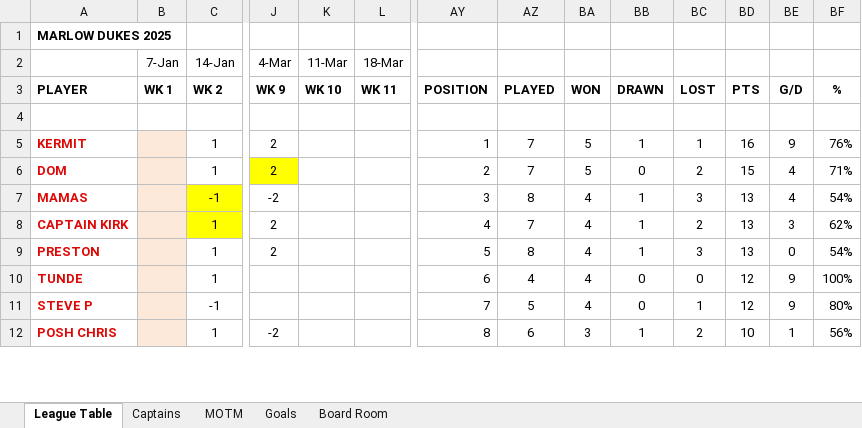
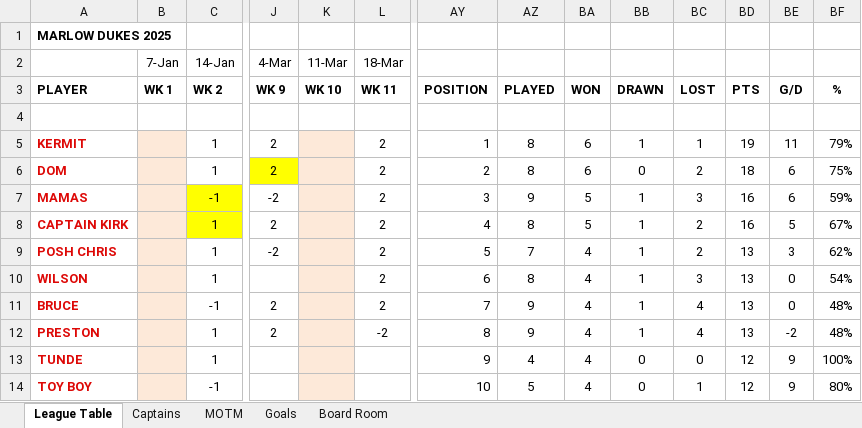
Before and after one commit to stateside2/marlow-dukes, an Excel workbook: data/latest_data.xlsx, sheet League Table, drawn as a sheet; only a part is shown, gaps mark what is left out; values as stored, in another font and other column widths than the file's, no borders; charts and pictures not drawn; removed rows and columns are numbered as before the commit, all else as after; rows hold the shown columns only; the diff covers the shown part only; the diff names each change by its address in the sheet, - before the commit and + after, or states it on an @@ line.

```diff
--- a/data/latest_data.xlsx (sheet League Table)
+++ b/data/latest_data.xlsx (sheet League Table)
-K5:K8 fill: none
+K5:K8 fill: #FDE9D9
-L5:L8 (18-Mar): (empty)
+L5:L8 (18-Mar): 2
-AZ5:AZ6: 7
+AZ5:AZ6: 8
-BA5:BA6: 5
+BA5:BA6: 6
-BD5: 16
+BD5: 19
-BE5: 9
+BE5: 11
-BF5: 76%
+BF5: 79%
-BD6: 15
+BD6: 18
-BE6:BE7: 4
+BE6:BE7: 6
-BF6: 71%
+BF6: 75%
-AZ7: 8
+AZ7: 9
-BA7:BA8: 4
+BA7:BA8: 5
-BD7:BD8: 13
+BD7:BD8: 16
-BF7: 54%
+BF7: 59%
-AZ8: 7
+AZ8: 8
-BE8: 3
+BE8: 5
-BF8: 62%
+BF8: 67%
+row 9: POSH CHRIS |  | 1 | -2 |  | 2 | 5 | 7 | 4 | 1 | 2 | 13 | 3 | 62%
+row 10: WILSON |  | 1 |  |  | 2 | 6 | 8 | 4 | 1 | 3 | 13 | 0 | 54%
+row 11: BRUCE |  | -1 | 2 |  | 2 | 7 | 9 | 4 | 1 | 4 | 13 | 0 | 48%
-K12:K14 fill: none
+K12:K14 fill: #FDE9D9
-L12 (18-Mar): (empty)
+L12 (18-Mar): -2
-AY12: 5
+AY12: 8
-AZ12: 8
+AZ12: 9
-BC12: 3
+BC12: 4
-BE12: 0
+BE12: -2
-BF12: 54%
+BF12: 48%
-AY13: 6
+AY13: 9
-A14: STEVE P
+A14: TOY BOY
-AY14: 7
+AY14: 10
-row 12: POSH CHRIS |  | 1 | -2 |  |  | 8 | 6 | 3 | 1 | 2 | 10 | 1 | 56%
```
Also changed, not shown: 4 added rows, 6 removed rows, 43 edited cells and cell formats elsewhere in this sheet, sheet Goals, sheet Board Room, sheet Captains, sheet MOTM, formulas that keep their value, hidden cells, data/latest_data_prev.xlsx, 2 other files.
